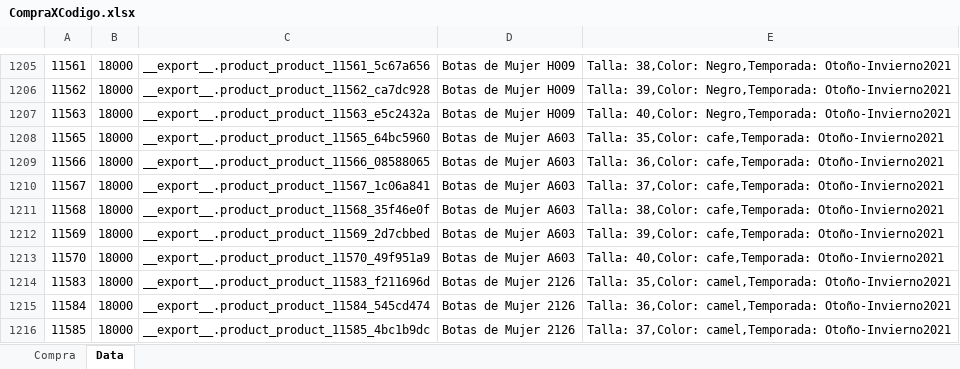
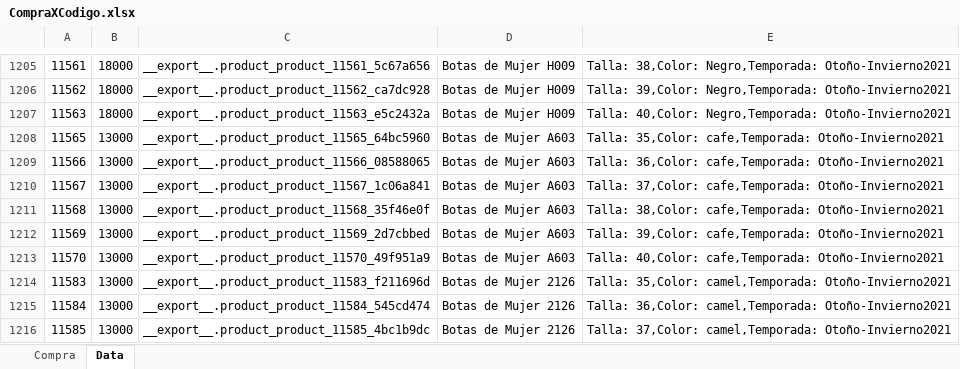
Before and after one commit to andrymoran/FotosMH, an Excel workbook: CompraXCodigo.xlsx, sheet Data, drawn as a sheet; only a part is shown, gaps mark what is left out; values as stored, in another font and other column widths than the file's, no borders; the diff covers the shown part only; the diff names each change by its address in the sheet, - before the commit and + after, or states it on an @@ line.

```diff
--- a/CompraXCodigo.xlsx (sheet Data)
+++ b/CompraXCodigo.xlsx (sheet Data)
-B1208:B1216: 18000
+B1208:B1216: 13000
```
Also changed, not shown: 162 added rows, 24 moved rows and 75 edited cells elsewhere in this sheet, sheet Compra, formulas that keep their value, Paris/Publicar.xlsx, 33 other files.
